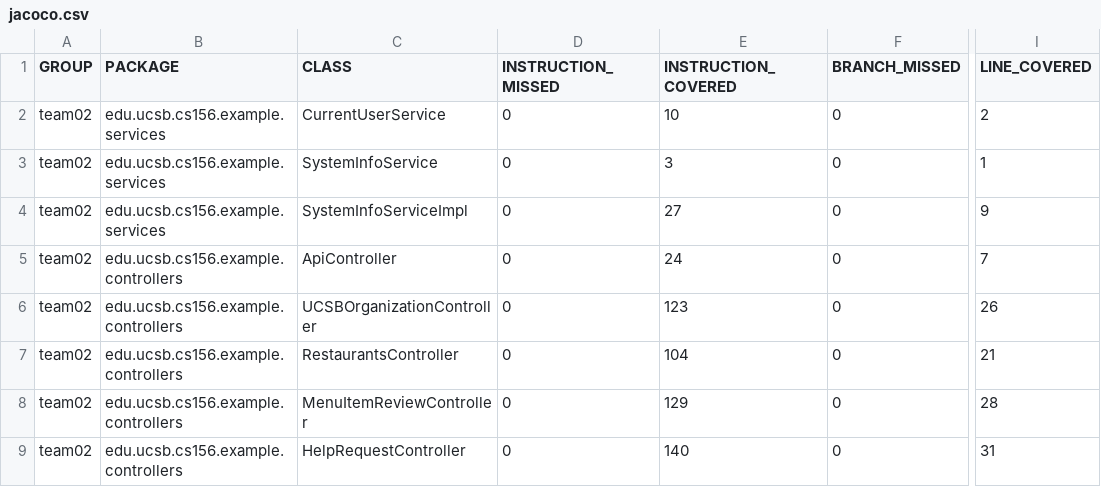
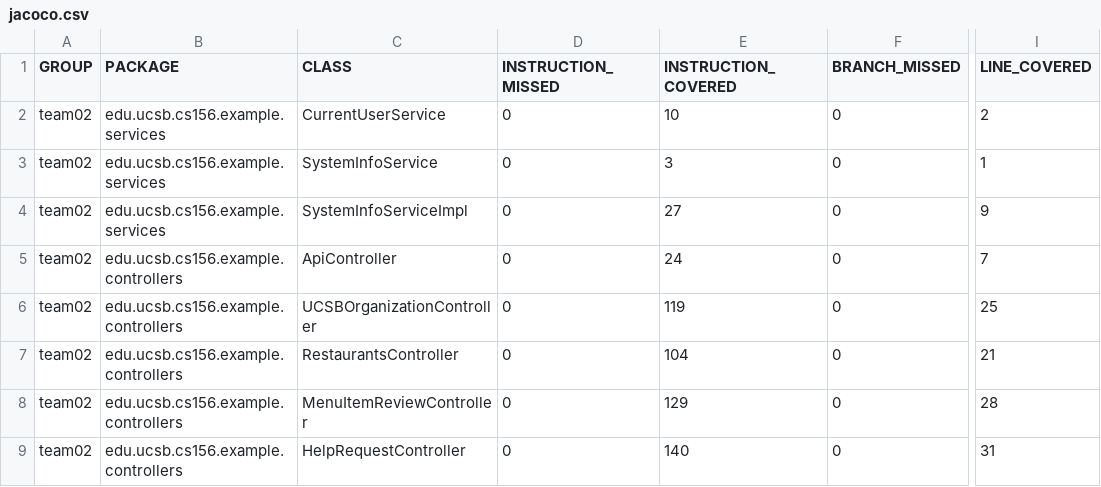
Before and after one commit to ucsb-cs156-f24/team02-f24-16, a CSV file: jacoco/jacoco.csv, drawn as a sheet; only a part is shown, gaps mark what is left out; the diff names each change by its address in the sheet, - before the commit and + after, or states it on an @@ line.

```diff
--- a/jacoco/jacoco.csv
+++ b/jacoco/jacoco.csv
-E6 (INSTRUCTION_COVERED): 123
+E6 (INSTRUCTION_COVERED): 119
-I6 (LINE_COVERED): 26
+I6 (LINE_COVERED): 25
```
Also changed, not shown: 9 other files.
